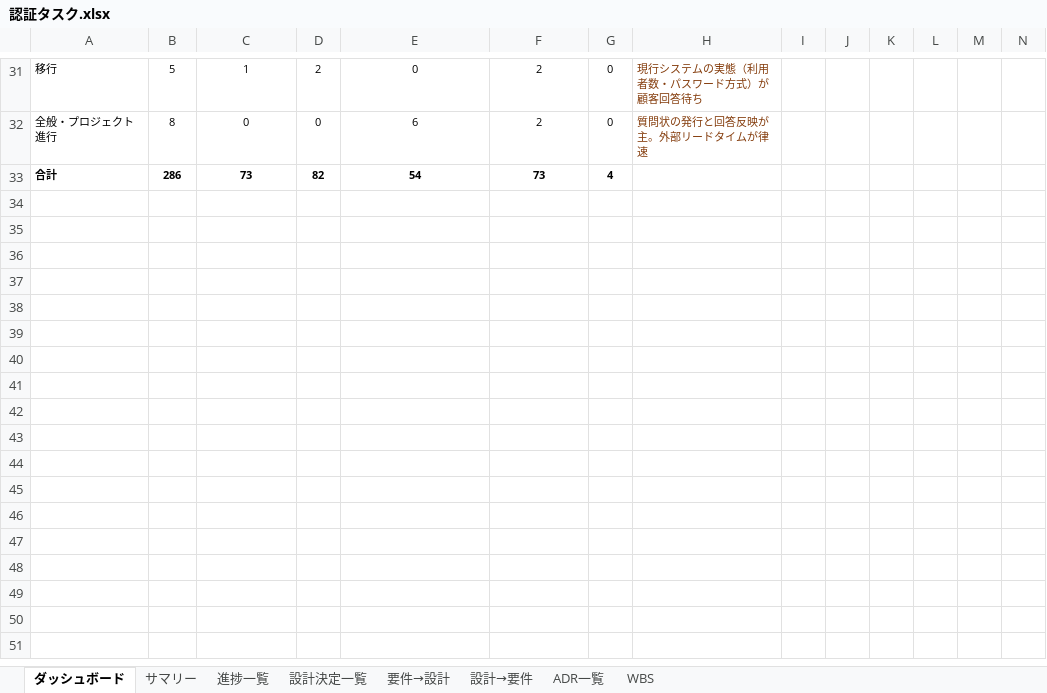
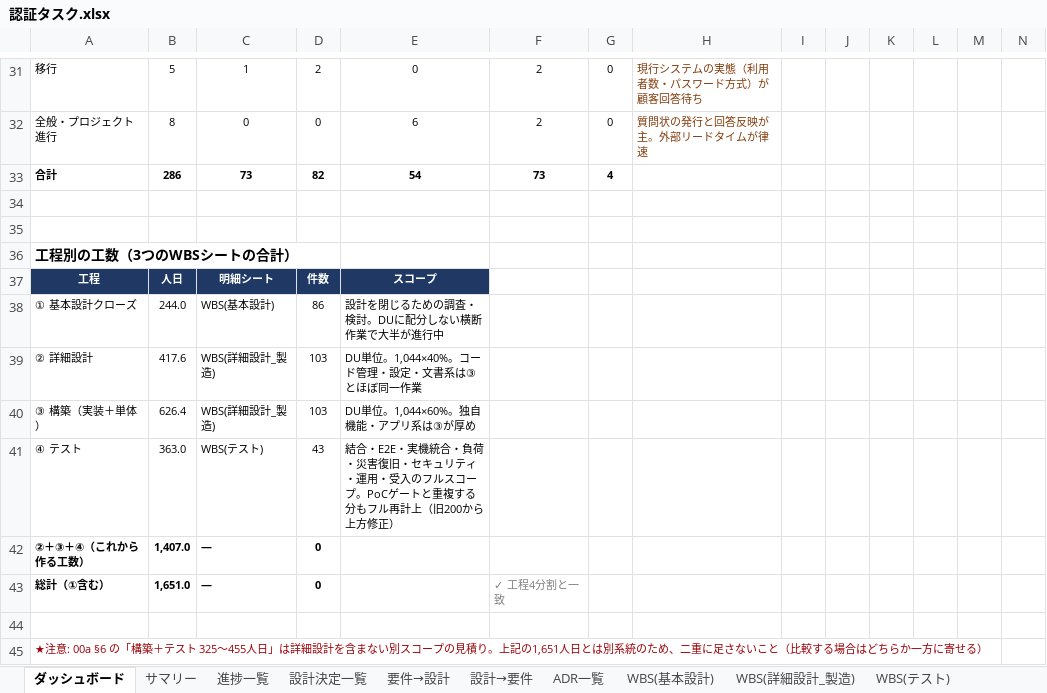
Before and after one commit to suepie/aws-atuh-poc, an Excel workbook: doc/excel/認証タスク.xlsx, sheet ダッシュボード, drawn as a sheet; only a part is shown, gaps mark what is left out; values as stored, in another font and other column widths than the file's, no borders; the diff names each change by its address in the sheet, - before the commit and + after, or states it on an @@ line.

```diff
--- a/doc/excel/認証タスク.xlsx (sheet ダッシュボード)
+++ b/doc/excel/認証タスク.xlsx (sheet ダッシュボード)
-sheet tab: WBS
+sheet tab: WBS(詳細設計_製造)
+sheet tab: WBS(基本設計)
+sheet tab: WBS(テスト)
+row 34: (empty)
+row 35: (empty)
+row 36: 工程別の工数（3つのWBSシートの合計）
+row 37: 工程 | 人日 | 明細シート | 件数 | スコープ
+row 38: ① 基本設計クローズ | 244.0 | WBS(基本設計) | 86 | 設計を閉じるための調査・検討。DUに配分しない横断作業で大半が進行中
+row 39: ② 詳細設計 | 417.6 | WBS(詳細設計_製造) | 103 | DU単位。1,044×40%。コード管理・設定・文書系は③とほぼ同一作業
+row 40: ③ 構築（実装＋単体） | 626.4 | WBS(詳細設計_製造) | 103 | DU単位。1,044×60%。独自機能・アプリ系は③が厚め
+row 41: ④ テスト | 363.0 | WBS(テスト) | 43 | 結合・E2E・実機統合・負荷・災害復旧・セキュリティ・運用・受入のフルスコープ。PoCゲートと重複する分もフル再計上（旧200から上方修正）
+row 42: ②＋③＋④（これから作る工数） | 1,407.0 | — | 0
+row 43: 総計（①含む） | 1,651.0 | — | 0 |  | ✓ 工程4分割と一致
+row 44: (empty)
+row 45: ★注意: 00a §6 の「構築＋テスト 325〜455人日」は詳細設計を含まない別スコープの見積り。上記の1,651人日とは別系統のため、二重に足さないこと（比較する場合はどちらか一方に寄せる）
```
Also changed, not shown: sheet WBS(詳細設計_製造).
